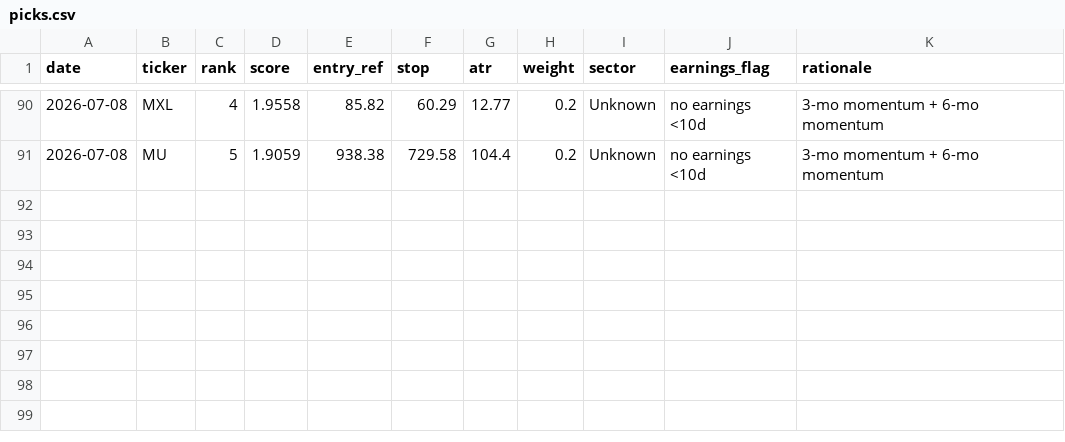
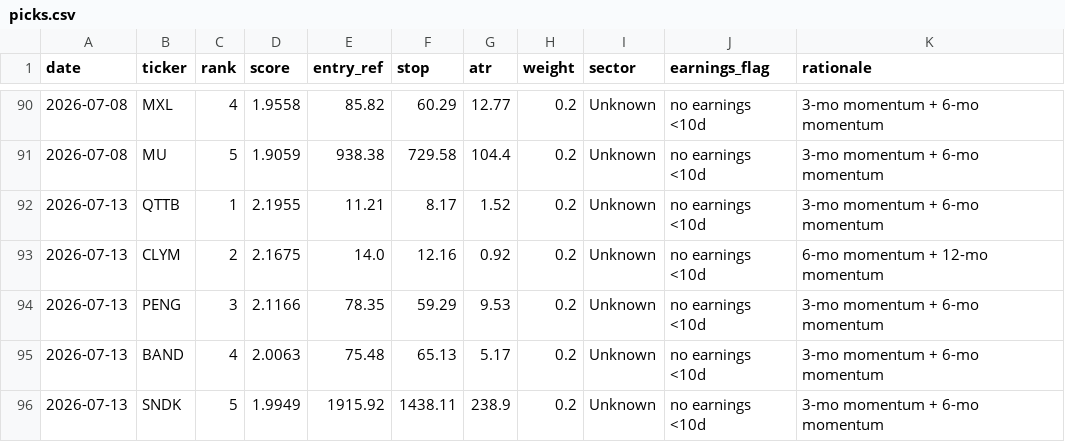
Before and after one commit to EeroP7/1, a CSV file: output_data/picks.csv, drawn as a sheet; only a part is shown, gaps mark what is left out.

Commit message:
journal: daily picks 2026-07-13

```diff
--- a/output_data/picks.csv
+++ b/output_data/picks.csv
@@ -91 +91,6 @@ date,ticker,rank,score,entry_ref,stop,atr,weight,sector,earnings_flag,rationale
 2026-07-08,MU,5,1.9059,938.38,729.58,104.4,0.2,Unknown,no earnings <10d,3-mo momentum + 6-mo momentum
+2026-07-13,QTTB,1,2.1955,11.21,8.17,1.52,0.2,Unknown,no earnings <10d,3-mo momentum + 6-mo momentum
+2026-07-13,CLYM,2,2.1675,14.0,12.16,0.92,0.2,Unknown,no earnings <10d,6-mo momentum + 12-mo momentum
+2026-07-13,PENG,3,2.1166,78.35,59.29,9.53,0.2,Unknown,no earnings <10d,3-mo momentum + 6-mo momentum
+2026-07-13,BAND,4,2.0063,75.48,65.13,5.17,0.2,Unknown,no earnings <10d,3-mo momentum + 6-mo momentum
+2026-07-13,SNDK,5,1.9949,1915.92,1438.11,238.9,0.2,Unknown,no earnings <10d,3-mo momentum + 6-mo momentum
```
Also changed, not shown: output_data/journal.csv.
